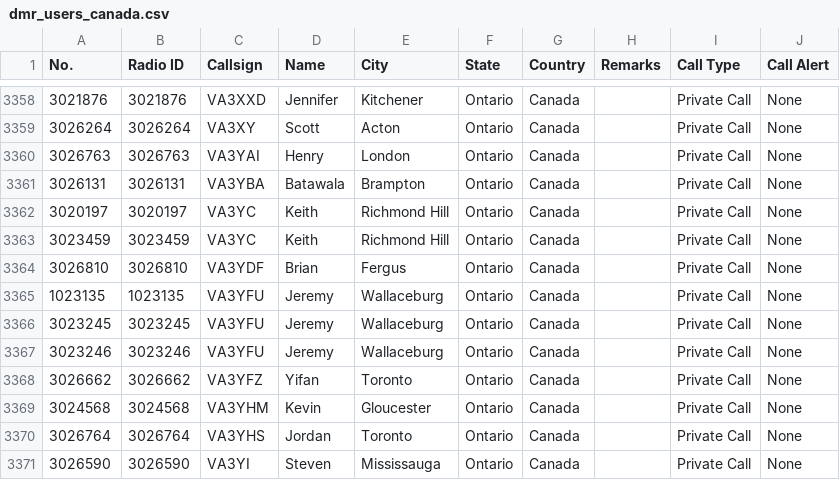
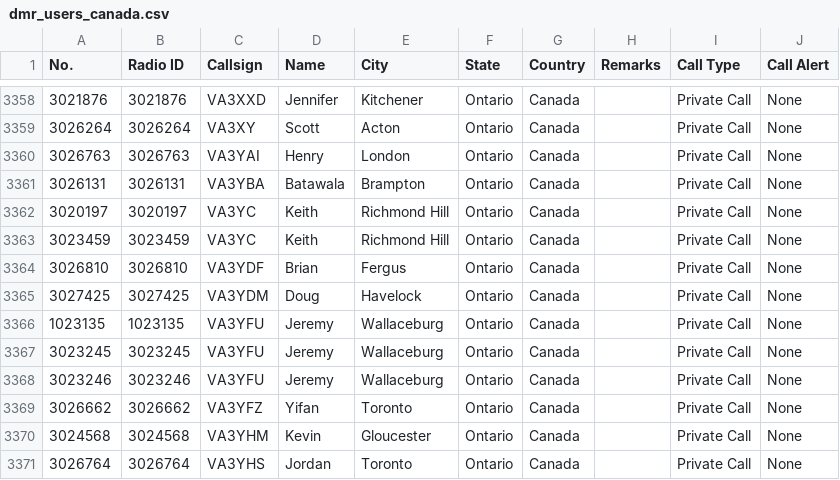
Before and after one commit to CraigHead/Anytone-DMR-Users, a CSV file: dmr_users_canada.csv, drawn as a sheet; only a part is shown, gaps mark what is left out; the shorter side is filled out with more unchanged rows.

Commit message:
Updated DMR User List 20260907.1

```diff
--- a/dmr_users_canada.csv
+++ b/dmr_users_canada.csv
@@ -3364,2 +3364,3 @@
 "3026810","3026810","VA3YDF","Brian","Fergus","Ontario","Canada","","Private Call","None"
+"3027425","3027425","VA3YDM","Doug","Havelock","Ontario","Canada","","Private Call","None"
 "1023135","1023135","VA3YFU","Jeremy","Wallaceburg","Ontario","Canada","","Private Call","None"
```
Also changed, not shown: 1 other file.
